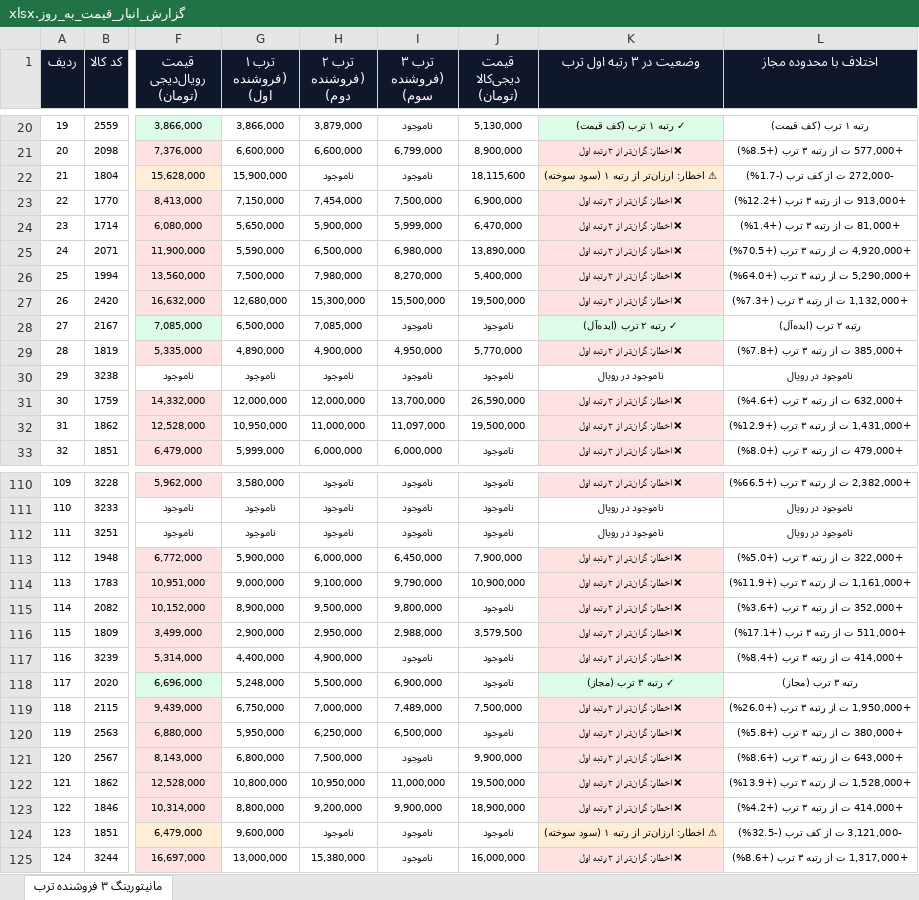
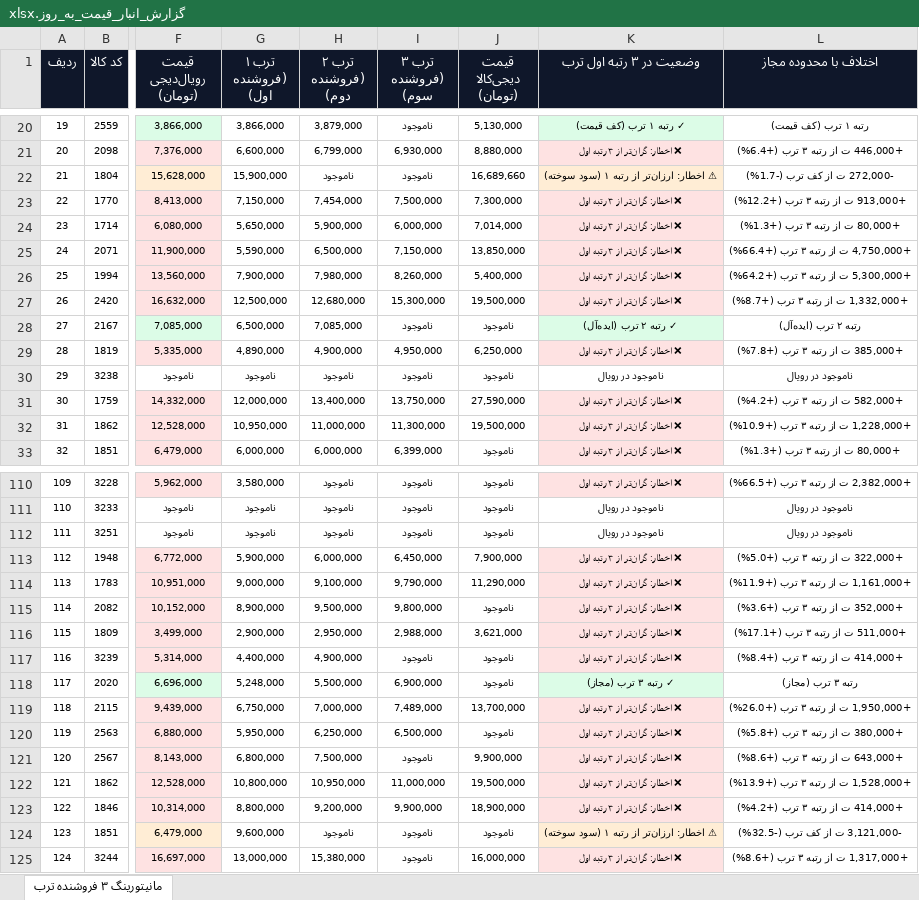
Before and after one commit to pouria-maleki/price-monitor, an Excel workbook: data/گزارش_انبار_قیمت_به_روز.xlsx, sheet مانیتورینگ ۳ فروشنده ترب, drawn as a sheet; only a part is shown, gaps mark what is left out; values as stored, in another font and other column widths than the file's, no borders; the diff covers the shown part only; the diff names each change by its address in the sheet, - before the commit and + after, or states it on an @@ line.

```diff
--- a/data/گزارش_انبار_قیمت_به_روز.xlsx (sheet مانیتورینگ ۳ فروشنده ترب)
+++ b/data/گزارش_انبار_قیمت_به_روز.xlsx (sheet مانیتورینگ ۳ فروشنده ترب)
-H21 (ترب ۲ (فروشنده دوم)): 6,600,000
+H21 (ترب ۲ (فروشنده دوم)): 6,799,000
-I21 (ترب ۳ (فروشنده سوم)): 6,799,000
+I21 (ترب ۳ (فروشنده سوم)): 6,930,000
-J21 (قیمت دیجی‌کالا (تومان)): 8,900,000
+J21 (قیمت دیجی‌کالا (تومان)): 8,880,000
-L21 (اختلاف با محدوده مجاز): +577,000 ت از رتبه ۳ ترب (+8.5%)
+L21 (اختلاف با محدوده مجاز): +446,000 ت از رتبه ۳ ترب (+6.4%)
-J22 (قیمت دیجی‌کالا (تومان)): 18,115,600
+J22 (قیمت دیجی‌کالا (تومان)): 16,689,660
-J23 (قیمت دیجی‌کالا (تومان)): 6,900,000
+J23 (قیمت دیجی‌کالا (تومان)): 7,300,000
-I24 (ترب ۳ (فروشنده سوم)): 5,999,000
+I24 (ترب ۳ (فروشنده سوم)): 6,000,000
-J24 (قیمت دیجی‌کالا (تومان)): 6,470,000
+J24 (قیمت دیجی‌کالا (تومان)): 7,014,000
-L24 (اختلاف با محدوده مجاز): +81,000 ت از رتبه ۳ ترب (+1.4%)
+L24 (اختلاف با محدوده مجاز): +80,000 ت از رتبه ۳ ترب (+1.3%)
-I25 (ترب ۳ (فروشنده سوم)): 6,980,000
+I25 (ترب ۳ (فروشنده سوم)): 7,150,000
-J25 (قیمت دیجی‌کالا (تومان)): 13,890,000
+J25 (قیمت دیجی‌کالا (تومان)): 13,850,000
-L25 (اختلاف با محدوده مجاز): +4,920,000 ت از رتبه ۳ ترب (+70.5%)
+L25 (اختلاف با محدوده مجاز): +4,750,000 ت از رتبه ۳ ترب (+66.4%)
-G26 (ترب ۱ (فروشنده اول)): 7,500,000
+G26 (ترب ۱ (فروشنده اول)): 7,900,000
-I26 (ترب ۳ (فروشنده سوم)): 8,270,000
+I26 (ترب ۳ (فروشنده سوم)): 8,260,000
-L26 (اختلاف با محدوده مجاز): +5,290,000 ت از رتبه ۳ ترب (+64.0%)
+L26 (اختلاف با محدوده مجاز): +5,300,000 ت از رتبه ۳ ترب (+64.2%)
-G27 (ترب ۱ (فروشنده اول)): 12,680,000
+G27 (ترب ۱ (فروشنده اول)): 12,500,000
-H27 (ترب ۲ (فروشنده دوم)): 15,300,000
+H27 (ترب ۲ (فروشنده دوم)): 12,680,000
-I27 (ترب ۳ (فروشنده سوم)): 15,500,000
+I27 (ترب ۳ (فروشنده سوم)): 15,300,000
-L27 (اختلاف با محدوده مجاز): +1,132,000 ت از رتبه ۳ ترب (+7.3%)
+L27 (اختلاف با محدوده مجاز): +1,332,000 ت از رتبه ۳ ترب (+8.7%)
-J29 (قیمت دیجی‌کالا (تومان)): 5,770,000
+J29 (قیمت دیجی‌کالا (تومان)): 6,250,000
-H31 (ترب ۲ (فروشنده دوم)): 12,000,000
+H31 (ترب ۲ (فروشنده دوم)): 13,400,000
-I31 (ترب ۳ (فروشنده سوم)): 13,700,000
+I31 (ترب ۳ (فروشنده سوم)): 13,750,000
-J31 (قیمت دیجی‌کالا (تومان)): 26,590,000
+J31 (قیمت دیجی‌کالا (تومان)): 27,590,000
-L31 (اختلاف با محدوده مجاز): +632,000 ت از رتبه ۳ ترب (+4.6%)
+L31 (اختلاف با محدوده مجاز): +582,000 ت از رتبه ۳ ترب (+4.2%)
-I32 (ترب ۳ (فروشنده سوم)): 11,097,000
+I32 (ترب ۳ (فروشنده سوم)): 11,300,000
-L32 (اختلاف با محدوده مجاز): +1,431,000 ت از رتبه ۳ ترب (+12.9%)
+L32 (اختلاف با محدوده مجاز): +1,228,000 ت از رتبه ۳ ترب (+10.9%)
-G33 (ترب ۱ (فروشنده اول)): 5,999,000
+G33 (ترب ۱ (فروشنده اول)): 6,000,000
-I33 (ترب ۳ (فروشنده سوم)): 6,000,000
+I33 (ترب ۳ (فروشنده سوم)): 6,399,000
-L33 (اختلاف با محدوده مجاز): +479,000 ت از رتبه ۳ ترب (+8.0%)
+L33 (اختلاف با محدوده مجاز): +80,000 ت از رتبه ۳ ترب (+1.3%)
-J114 (قیمت دیجی‌کالا (تومان)): 10,900,000
+J114 (قیمت دیجی‌کالا (تومان)): 11,290,000
-J116 (قیمت دیجی‌کالا (تومان)): 3,579,500
+J116 (قیمت دیجی‌کالا (تومان)): 3,621,000
-J119 (قیمت دیجی‌کالا (تومان)): 7,500,000
+J119 (قیمت دیجی‌کالا (تومان)): 13,700,000
```
Also changed, not shown: 62 edited cells and cell formats elsewhere in this sheet, frontend/public/data/گزارش_انبار_قیمت_به_روز.xlsx, گزارش_انبار_قیمت_به_روز.xlsx, 4 other files.
